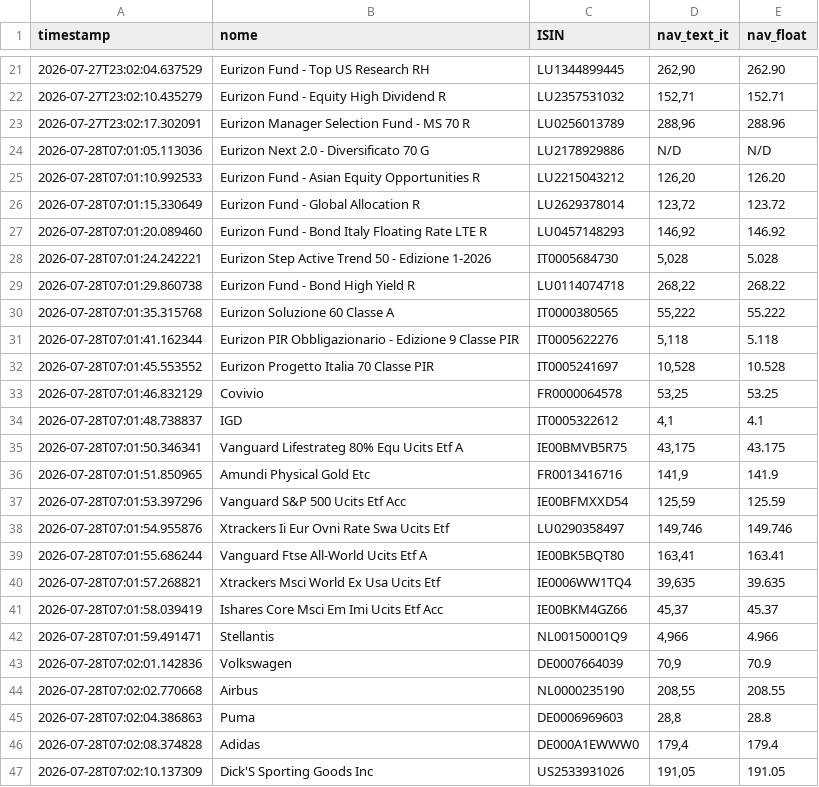
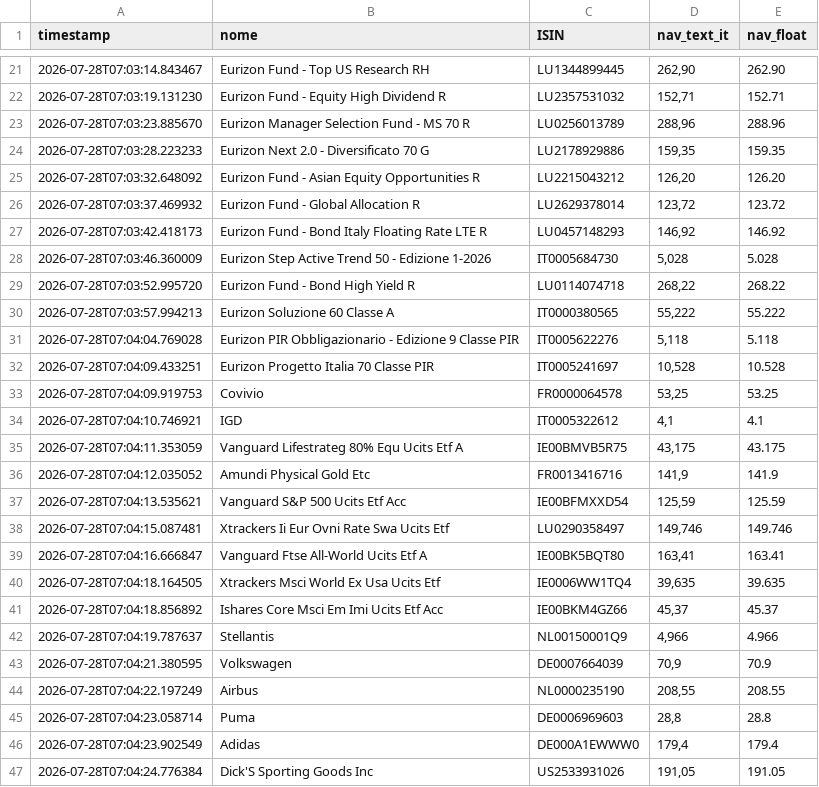
Before and after one commit to Marchino1978/portfolio, a CSV file: data/fondi_nav.csv, drawn as a sheet; only a part is shown, gaps mark what is left out; the diff covers the shown part only.

```diff
--- a/data/fondi_nav.csv
+++ b/data/fondi_nav.csv
@@ -21,27 +21,27 @@ timestamp;nome;ISIN;nav_text_it;nav_float
-2026-07-27T23:02:04.637529;Eurizon Fund - Top US Research RH;LU1344899445;262,90;262.90
-2026-07-27T23:02:10.435279;Eurizon Fund - Equity High Dividend R;LU2357531032;152,71;152.71
-2026-07-27T23:02:17.302091;Eurizon Manager Selection Fund - MS 70 R;LU0256013789;288,96;288.96
-2026-07-28T07:01:05.113036;Eurizon Next 2.0 - Diversificato 70 G;LU2178929886;N/D;N/D
-2026-07-28T07:01:10.992533;Eurizon Fund - Asian Equity Opportunities R;LU2215043212;126,20;126.20
-2026-07-28T07:01:15.330649;Eurizon Fund - Global Allocation R;LU2629378014;123,72;123.72
-2026-07-28T07:01:20.089460;Eurizon Fund - Bond Italy Floating Rate LTE R;LU0457148293;146,92;146.92
-2026-07-28T07:01:24.242221;Eurizon Step Active Trend 50 - Edizione 1-2026;IT0005684730;5,028;5.028
-2026-07-28T07:01:29.860738;Eurizon Fund - Bond High Yield R;LU0114074718;268,22;268.22
-2026-07-28T07:01:35.315768;Eurizon Soluzione 60 Classe A;IT0000380565;55,222;55.222
-2026-07-28T07:01:41.162344;Eurizon PIR Obbligazionario - Edizione 9 Classe PIR;IT0005622276;5,118;5.118
-2026-07-28T07:01:45.553552;Eurizon Progetto Italia 70 Classe PIR;IT0005241697;10,528;10.528
-2026-07-28T07:01:46.832129;Covivio;FR0000064578;53,25;53.25
-2026-07-28T07:01:48.738837;IGD;IT0005322612;4,1;4.1
-2026-07-28T07:01:50.346341;Vanguard Lifestrateg 80% Equ Ucits Etf A;IE00BMVB5R75;43,175;43.175
-2026-07-28T07:01:51.850965;Amundi Physical Gold Etc;FR0013416716;141,9;141.9
-2026-07-28T07:01:53.397296;Vanguard S&P 500 Ucits Etf Acc;IE00BFMXXD54;125,59;125.59
-2026-07-28T07:01:54.955876;Xtrackers Ii Eur Ovni Rate Swa Ucits Etf;LU0290358497;149,746;149.746
-2026-07-28T07:01:55.686244;Vanguard Ftse All-World Ucits Etf A;IE00BK5BQT80;163,41;163.41
-2026-07-28T07:01:57.268821;Xtrackers Msci World Ex Usa Ucits Etf;IE0006WW1TQ4;39,635;39.635
-2026-07-28T07:01:58.039419;Ishares Core Msci Em Imi Ucits Etf Acc;IE00BKM4GZ66;45,37;45.37
-2026-07-28T07:01:59.491471;Stellantis;NL00150001Q9;4,966;4.966
-2026-07-28T07:02:01.142836;Volkswagen;DE0007664039;70,9;70.9
-2026-07-28T07:02:02.770668;Airbus;NL0000235190;208,55;208.55
-2026-07-28T07:02:04.386863;Puma;DE0006969603;28,8;28.8
-2026-07-28T07:02:08.374828;Adidas;DE000A1EWWW0;179,4;179.4
-2026-07-28T07:02:10.137309;Dick'S Sporting Goods Inc;US2533931026;191,05;191.05
+2026-07-28T07:03:14.843467;Eurizon Fund - Top US Research RH;LU1344899445;262,90;262.90
+2026-07-28T07:03:19.131230;Eurizon Fund - Equity High Dividend R;LU2357531032;152,71;152.71
+2026-07-28T07:03:23.885670;Eurizon Manager Selection Fund - MS 70 R;LU0256013789;288,96;288.96
+2026-07-28T07:03:28.223233;Eurizon Next 2.0 - Diversificato 70 G;LU2178929886;159,35;159.35
+2026-07-28T07:03:32.648092;Eurizon Fund - Asian Equity Opportunities R;LU2215043212;126,20;126.20
+2026-07-28T07:03:37.469932;Eurizon Fund - Global Allocation R;LU2629378014;123,72;123.72
+2026-07-28T07:03:42.418173;Eurizon Fund - Bond Italy Floating Rate LTE R;LU0457148293;146,92;146.92
+2026-07-28T07:03:46.360009;Eurizon Step Active Trend 50 - Edizione 1-2026;IT0005684730;5,028;5.028
+2026-07-28T07:03:52.995720;Eurizon Fund - Bond High Yield R;LU0114074718;268,22;268.22
+2026-07-28T07:03:57.994213;Eurizon Soluzione 60 Classe A;IT0000380565;55,222;55.222
+2026-07-28T07:04:04.769028;Eurizon PIR Obbligazionario - Edizione 9 Classe PIR;IT0005622276;5,118;5.118
+2026-07-28T07:04:09.433251;Eurizon Progetto Italia 70 Classe PIR;IT0005241697;10,528;10.528
+2026-07-28T07:04:09.919753;Covivio;FR0000064578;53,25;53.25
+2026-07-28T07:04:10.746921;IGD;IT0005322612;4,1;4.1
+2026-07-28T07:04:11.353059;Vanguard Lifestrateg 80% Equ Ucits Etf A;IE00BMVB5R75;43,175;43.175
+2026-07-28T07:04:12.035052;Amundi Physical Gold Etc;FR0013416716;141,9;141.9
+2026-07-28T07:04:13.535621;Vanguard S&P 500 Ucits Etf Acc;IE00BFMXXD54;125,59;125.59
+2026-07-28T07:04:15.087481;Xtrackers Ii Eur Ovni Rate Swa Ucits Etf;LU0290358497;149,746;149.746
+2026-07-28T07:04:16.666847;Vanguard Ftse All-World Ucits Etf A;IE00BK5BQT80;163,41;163.41
+2026-07-28T07:04:18.164505;Xtrackers Msci World Ex Usa Ucits Etf;IE0006WW1TQ4;39,635;39.635
+2026-07-28T07:04:18.856892;Ishares Core Msci Em Imi Ucits Etf Acc;IE00BKM4GZ66;45,37;45.37
+2026-07-28T07:04:19.787637;Stellantis;NL00150001Q9;4,966;4.966
+2026-07-28T07:04:21.380595;Volkswagen;DE0007664039;70,9;70.9
+2026-07-28T07:04:22.197249;Airbus;NL0000235190;208,55;208.55
+2026-07-28T07:04:23.058714;Puma;DE0006969603;28,8;28.8
+2026-07-28T07:04:23.902549;Adidas;DE000A1EWWW0;179,4;179.4
+2026-07-28T07:04:24.776384;Dick'S Sporting Goods Inc;US2533931026;191,05;191.05
```
Also changed, not shown: 5 added rows, 5 removed rows and 26 edited cells elsewhere in this file.
